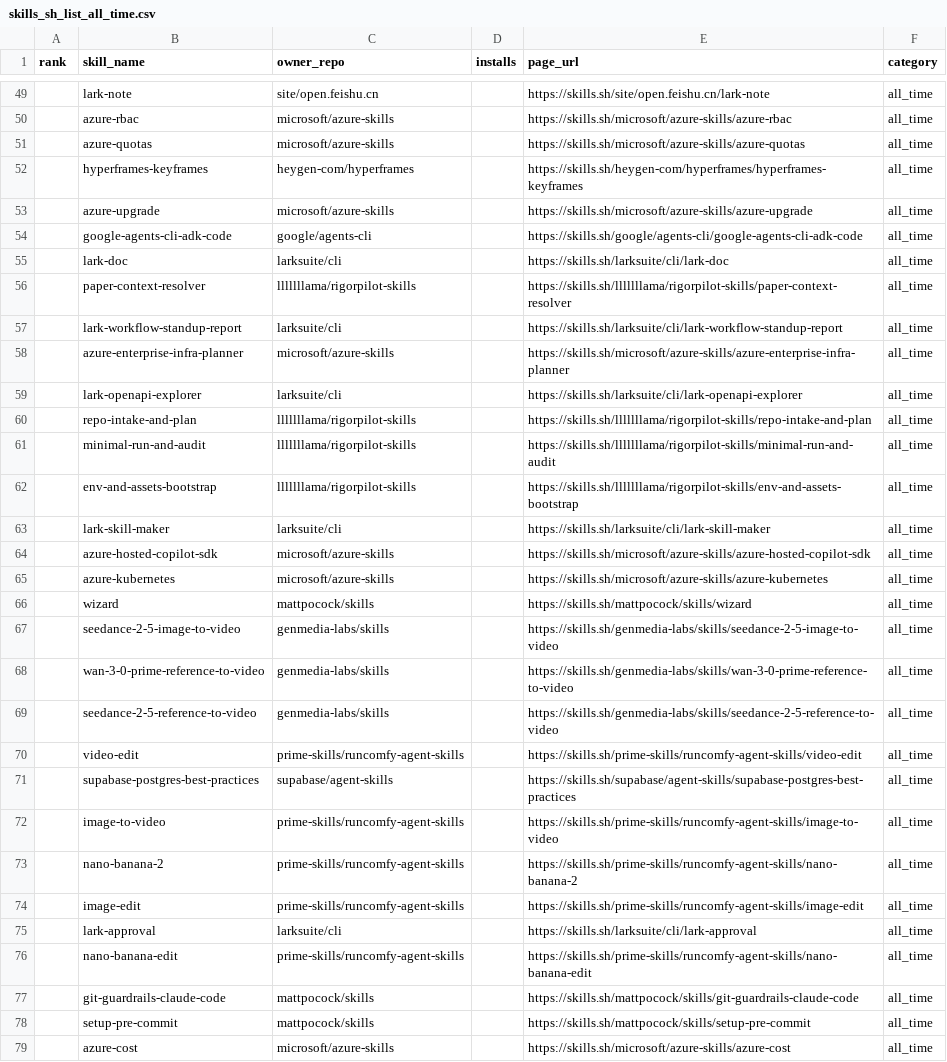
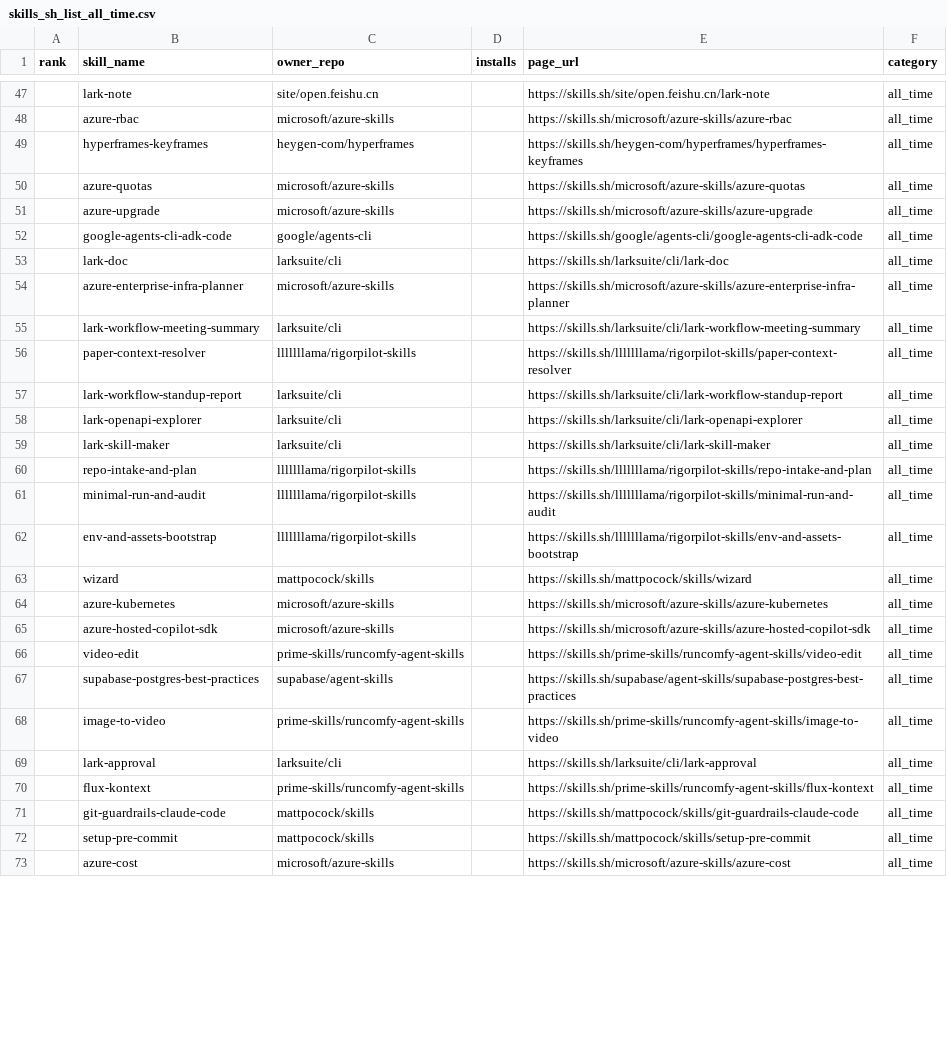
Before and after one commit to biyan113/skills.sh, a CSV file: skills_sh_list_all_time.csv, drawn as a sheet; only a part is shown, gaps mark what is left out; the diff covers the shown part only.

```diff
--- a/skills_sh_list_all_time.csv
+++ b/skills_sh_list_all_time.csv
@@ -50,4 +48,4 @@ rank,skill_name,owner_repo,installs,page_url,category
 ,azure-rbac,microsoft/azure-skills,,https://skills.sh/microsoft/azure-skills/azure-rbac,all_time
+,hyperframes-keyframes,heygen-com/hyperframes,,https://skills.sh/heygen-com/hyperframes/hyperframes-keyframes,all_time
 ,azure-quotas,microsoft/azure-skills,,https://skills.sh/microsoft/azure-skills/azure-quotas,all_time
-,hyperframes-keyframes,heygen-com/hyperframes,,https://skills.sh/heygen-com/hyperframes/hyperframes-keyframes,all_time
 ,azure-upgrade,microsoft/azure-skills,,https://skills.sh/microsoft/azure-skills/azure-upgrade,all_time
@@ -55,6 +53,8 @@ rank,skill_name,owner_repo,installs,page_url,category
 ,lark-doc,larksuite/cli,,https://skills.sh/larksuite/cli/lark-doc,all_time
+,azure-enterprise-infra-planner,microsoft/azure-skills,,https://skills.sh/microsoft/azure-skills/azure-enterprise-infra-planner,all_time
+,lark-workflow-meeting-summary,larksuite/cli,,https://skills.sh/larksuite/cli/lark-workflow-meeting-summary,all_time
 ,paper-context-resolver,lllllllama/rigorpilot-skills,,https://skills.sh/lllllllama/rigorpilot-skills/paper-context-resolver,all_time
 ,lark-workflow-standup-report,larksuite/cli,,https://skills.sh/larksuite/cli/lark-workflow-standup-report,all_time
-,azure-enterprise-infra-planner,microsoft/azure-skills,,https://skills.sh/microsoft/azure-skills/azure-enterprise-infra-planner,all_time
 ,lark-openapi-explorer,larksuite/cli,,https://skills.sh/larksuite/cli/lark-openapi-explorer,all_time
+,lark-skill-maker,larksuite/cli,,https://skills.sh/larksuite/cli/lark-skill-maker,all_time
 ,repo-intake-and-plan,lllllllama/rigorpilot-skills,,https://skills.sh/lllllllama/rigorpilot-skills/repo-intake-and-plan,all_time
@@ -62,9 +62,5 @@ rank,skill_name,owner_repo,installs,page_url,category
 ,env-and-assets-bootstrap,lllllllama/rigorpilot-skills,,https://skills.sh/lllllllama/rigorpilot-skills/env-and-assets-bootstrap,all_time
-,lark-skill-maker,larksuite/cli,,https://skills.sh/larksuite/cli/lark-skill-maker,all_time
+,wizard,mattpocock/skills,,https://skills.sh/mattpocock/skills/wizard,all_time
+,azure-kubernetes,microsoft/azure-skills,,https://skills.sh/microsoft/azure-skills/azure-kubernetes,all_time
 ,azure-hosted-copilot-sdk,microsoft/azure-skills,,https://skills.sh/microsoft/azure-skills/azure-hosted-copilot-sdk,all_time
-,azure-kubernetes,microsoft/azure-skills,,https://skills.sh/microsoft/azure-skills/azure-kubernetes,all_time
-,wizard,mattpocock/skills,,https://skills.sh/mattpocock/skills/wizard,all_time
-,seedance-2-5-image-to-video,genmedia-labs/skills,,https://skills.sh/genmedia-labs/skills/seedance-2-5-image-to-video,all_time
-,wan-3-0-prime-reference-to-video,genmedia-labs/skills,,https://skills.sh/genmedia-labs/skills/wan-3-0-prime-reference-to-video,all_time
-,seedance-2-5-reference-to-video,genmedia-labs/skills,,https://skills.sh/genmedia-labs/skills/seedance-2-5-reference-to-video,all_time
 ,video-edit,prime-skills/runcomfy-agent-skills,,https://skills.sh/prime-skills/runcomfy-agent-skills/video-edit,all_time
@@ -72,6 +68,4 @@ rank,skill_name,owner_repo,installs,page_url,category
 ,image-to-video,prime-skills/runcomfy-agent-skills,,https://skills.sh/prime-skills/runcomfy-agent-skills/image-to-video,all_time
-,nano-banana-2,prime-skills/runcomfy-agent-skills,,https://skills.sh/prime-skills/runcomfy-agent-skills/nano-banana-2,all_time
-,image-edit,prime-skills/runcomfy-agent-skills,,https://skills.sh/prime-skills/runcomfy-agent-skills/image-edit,all_time
 ,lark-approval,larksuite/cli,,https://skills.sh/larksuite/cli/lark-approval,all_time
-,nano-banana-edit,prime-skills/runcomfy-agent-skills,,https://skills.sh/prime-skills/runcomfy-agent-skills/nano-banana-edit,all_time
+,flux-kontext,prime-skills/runcomfy-agent-skills,,https://skills.sh/prime-skills/runcomfy-agent-skills/flux-kontext,all_time
 ,git-guardrails-claude-code,mattpocock/skills,,https://skills.sh/mattpocock/skills/git-guardrails-claude-code,all_time
```
Also changed, not shown: 13 added rows, 9 removed rows, 40 moved rows and 2 edited cells elsewhere in this file, skills_sh_list_trending.csv, 3 other files.
